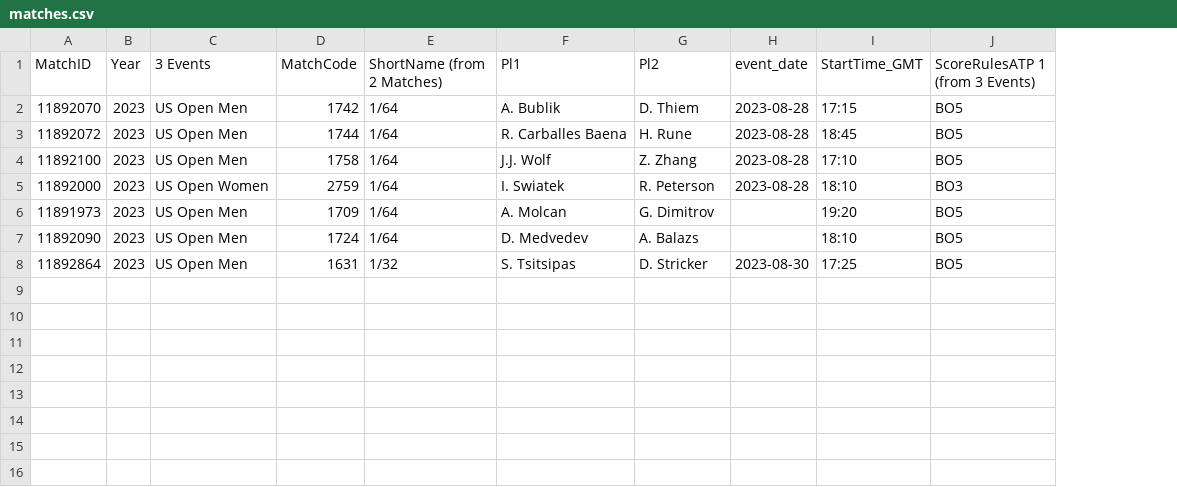
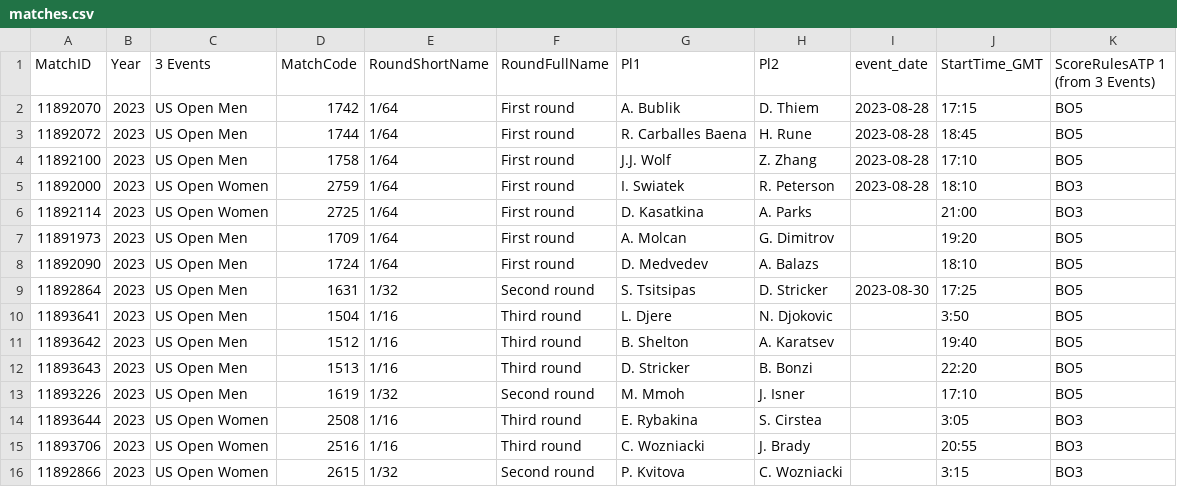
Before and after one commit to LegacyGTR/tennis-files, a CSV file: matches.csv, drawn as a sheet; addresses are those after the commit; the diff names each change by its address in the sheet, - before the commit and + after, or states it on an @@ line.

Commit message:
Update matches.csv

```diff
--- a/matches.csv
+++ b/matches.csv
+column F (RoundFullName), rows 2-5: all First round; rows 7-9: First round | First round | Second round
-E1: ShortName (from 2 Matches)
+E1: RoundShortName
+row 6: 11892114 | 2023 | US Open Women | 2725 | 1/64 | First round | D. Kasatkina | A. Parks |  | 21:00 | BO3
+row 10: 11893641 | 2023 | US Open Men | 1504 | 1/16 | Third round | L. Djere | N. Djokovic |  | 3:50 | BO5
+row 11: 11893642 | 2023 | US Open Men | 1512 | 1/16 | Third round | B. Shelton | A. Karatsev |  | 19:40 | BO5
+row 12: 11893643 | 2023 | US Open Men | 1513 | 1/16 | Third round | D. Stricker | B. Bonzi |  | 22:20 | BO5
+row 13: 11893226 | 2023 | US Open Men | 1619 | 1/32 | Second round | M. Mmoh | J. Isner |  | 17:10 | BO5
+row 14: 11893644 | 2023 | US Open Women | 2508 | 1/16 | Third round | E. Rybakina | S. Cirstea |  | 3:05 | BO3
+row 15: 11893706 | 2023 | US Open Women | 2516 | 1/16 | Third round | C. Wozniacki | J. Brady |  | 20:55 | BO3
+row 16: 11892866 | 2023 | US Open Women | 2615 | 1/32 | Second round | P. Kvitova | C. Wozniacki |  | 3:15 | BO3
```
